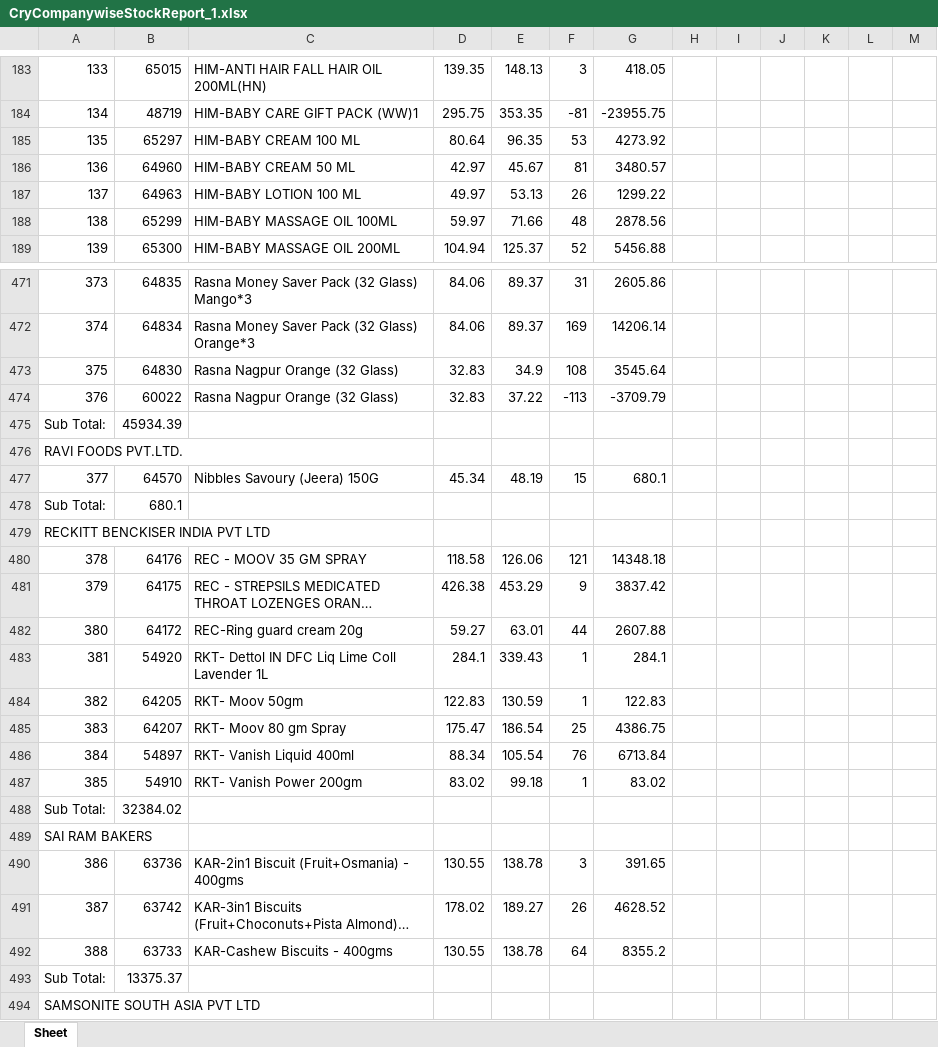
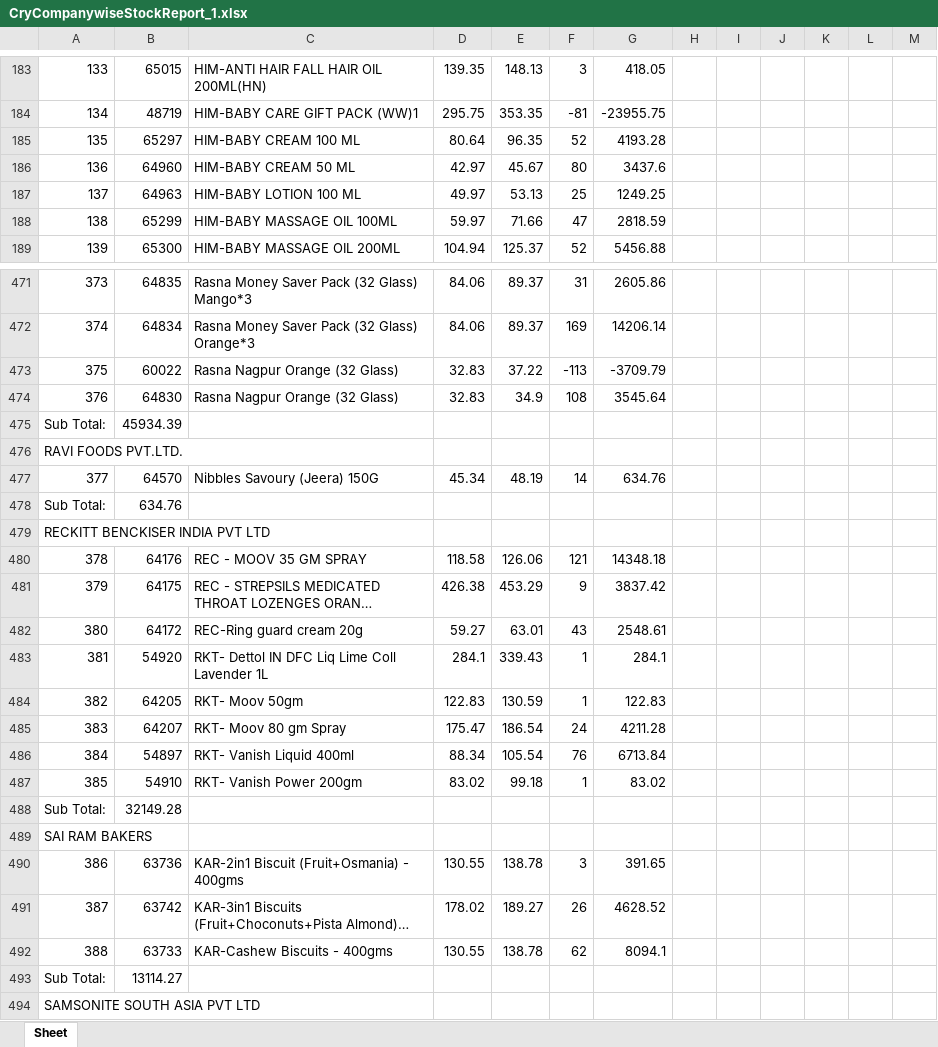
Before and after one commit to PC-Canteen/pc_canteen, an Excel workbook: CryCompanywiseStockReport_1.xlsx, sheet Sheet, drawn as a sheet; only a part is shown, gaps mark what is left out; long unchanged cells end in …; values as stored, in another font and other column widths than the file's, no borders; removed rows and columns are numbered as before the commit, all else as after; the diff covers the shown part only; the diff names each change by its address in the sheet, - before the commit and + after, or states it on an @@ line.

```diff
--- a/CryCompanywiseStockReport_1.xlsx (sheet Sheet)
+++ b/CryCompanywiseStockReport_1.xlsx (sheet Sheet)
-F185: 53
+F185: 52
-G185: 4273.92
+G185: 4193.28
-F186: 81
+F186: 80
-G186: 3480.57
+G186: 3437.6
-F187: 26
+F187: 25
-G187: 1299.22
+G187: 1249.25
-F188: 48
+F188: 47
-G188: 2878.56
+G188: 2818.59
-row 473: 375 | 64830 | Rasna Nagpur Orange (32 Glass) | 32.83 | 34.9 | 108 | 3545.64
-A473: 376
+A473: 375
+row 474: 376 | 64830 | Rasna Nagpur Orange (32 Glass) | 32.83 | 34.9 | 108 | 3545.64
-F477: 15
+F477: 14
-G477: 680.1
+G477: 634.76
-B478: 680.1
+B478: 634.76
-F482: 44
+F482: 43
-G482: 2607.88
+G482: 2548.61
-F485: 25
+F485: 24
-G485: 4386.75
+G485: 4211.28
-B488: 32384.02
+B488: 32149.28
-F492: 64
+F492: 62
-G492: 8355.2
+G492: 8094.1
-B493: 13375.37
+B493: 13114.27
```
Also changed, not shown: 2 added rows, 2 removed rows and 190 edited cells elsewhere in this sheet.
